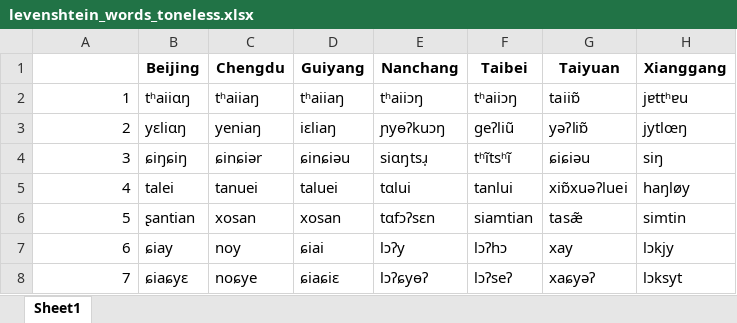
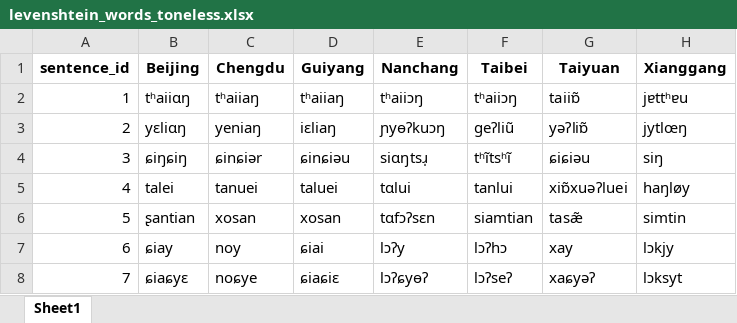
Before and after one commit to liaoerxun/chinese_dialects_database, an Excel workbook: levenshtein/levenshtein_words_toneless.xlsx, sheet Sheet1, drawn as a sheet; only a part is shown; values as stored, in another font and other column widths than the file's, no borders; the diff names each change by its address in the sheet, - before the commit and + after, or states it on an @@ line.

Commit message:
update levenshtein

```diff
--- a/levenshtein/levenshtein_words_toneless.xlsx (sheet Sheet1)
+++ b/levenshtein/levenshtein_words_toneless.xlsx (sheet Sheet1)
-A1: (empty)
+A1: sentence_id
```
Also changed, not shown: levenshtein/levenshtein_sentences_toneless.xlsx, levenshtein/levenshtein_text_toneless.xlsx, 6 other files.
